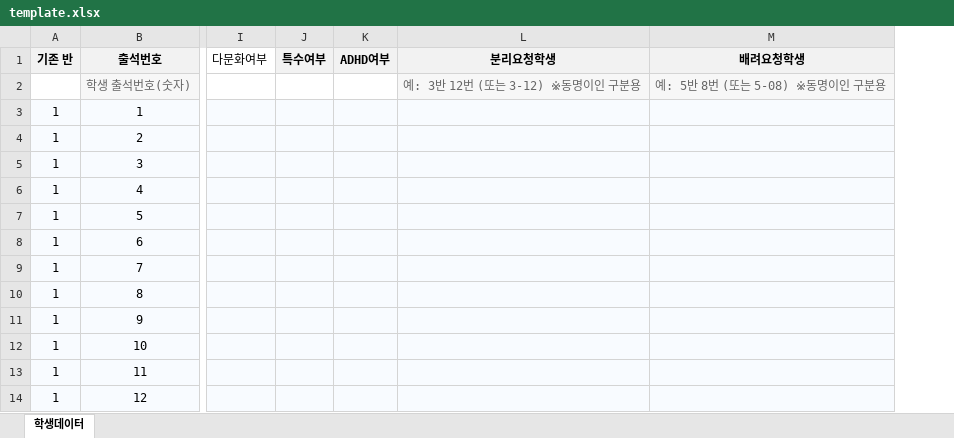
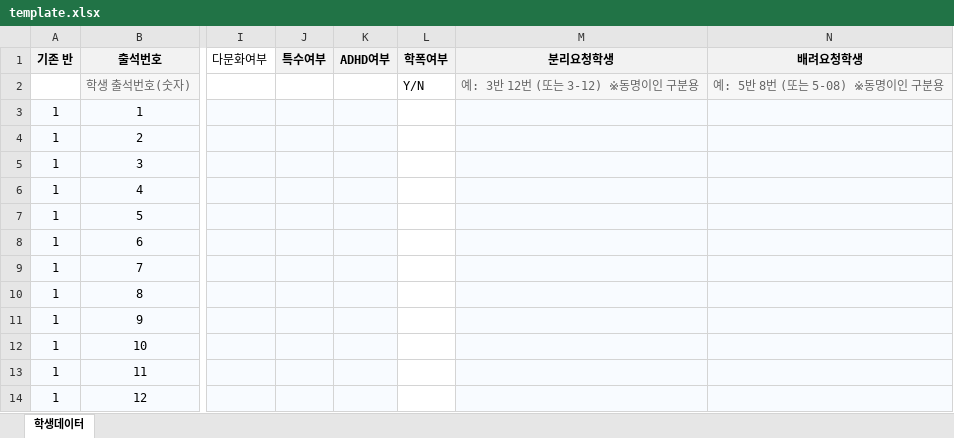
Before and after one commit to zingoldcow-ship-it/class-assign-web, an Excel workbook: template.xlsx, sheet 학생데이터, drawn as a sheet; only a part is shown, gaps mark what is left out; values as stored, in another font and other column widths than the file's, no borders; the diff names each change by its address in the sheet, - before the commit and + after, or states it on an @@ line.

```diff
--- a/template.xlsx (sheet 학생데이터)
+++ b/template.xlsx (sheet 학생데이터)
+column L (학폭여부), row 2: Y/N
```
Also changed, not shown: 2 other files.
